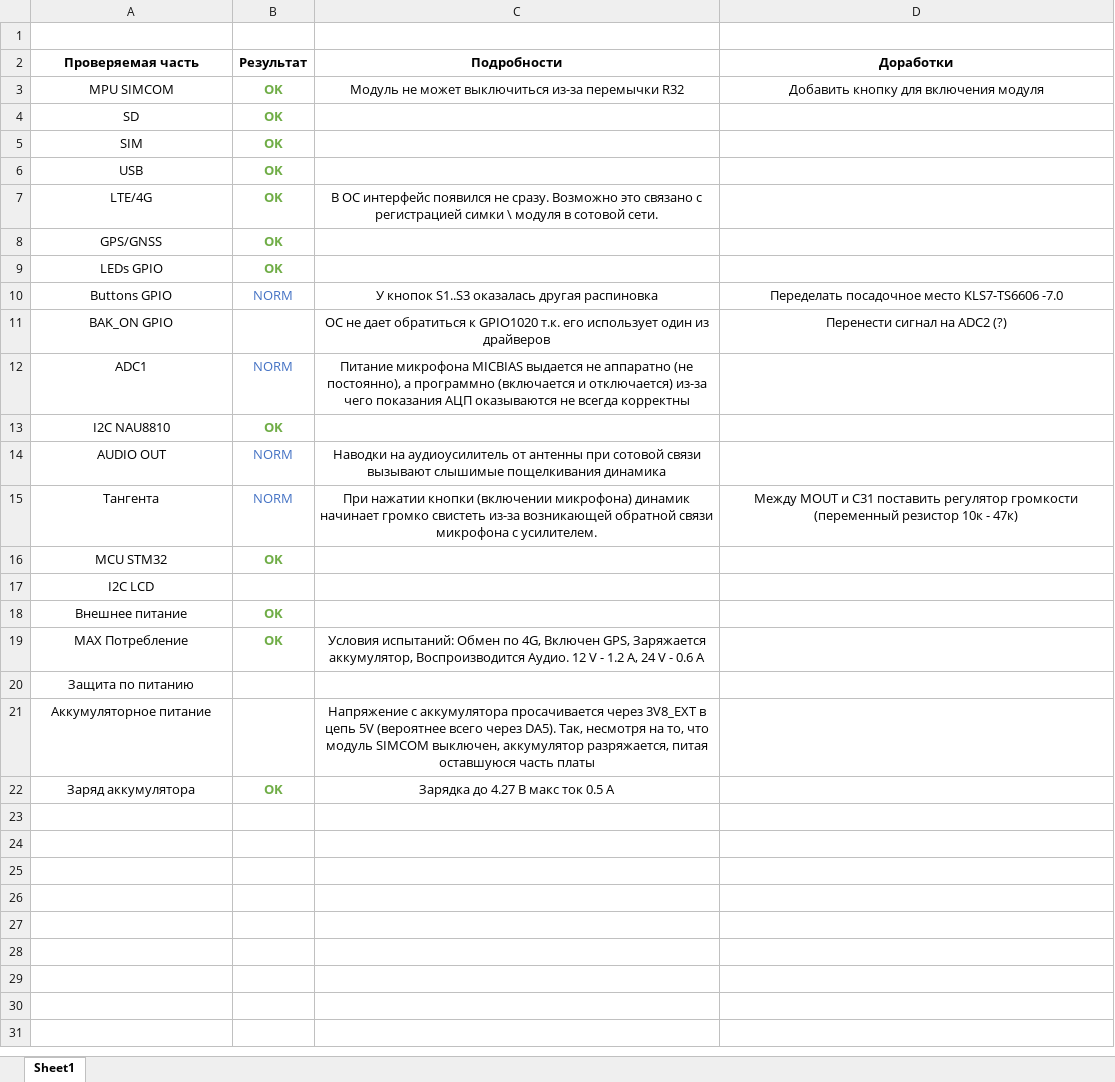
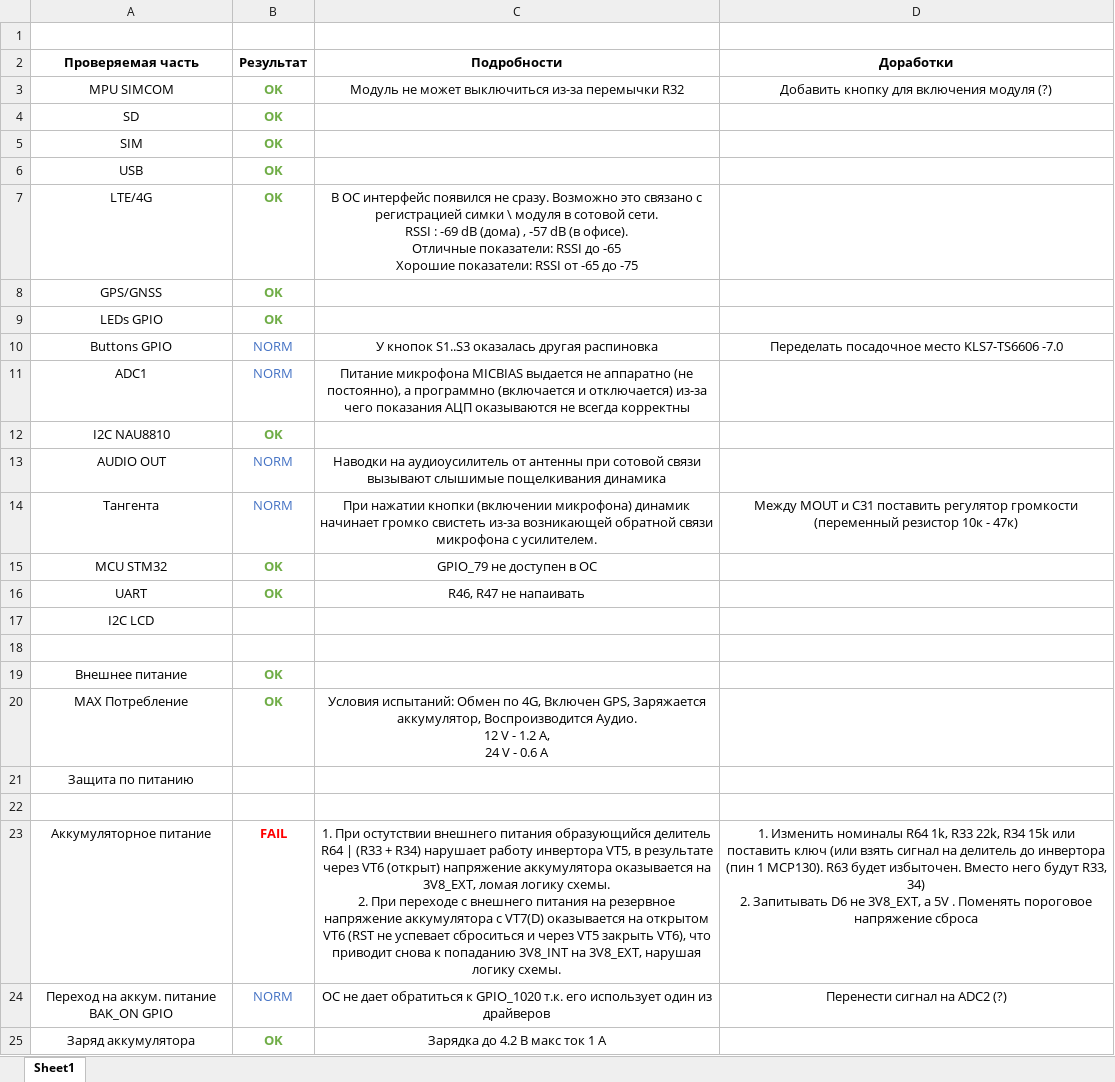
Before and after one commit to MikhailBerezhanov/MAMboard, an Excel workbook: pcb/v1.0/Project Outputs for Autoinformer/Autoinformer_v1.0_Tests.xlsx, sheet Sheet1, drawn as a sheet; values as stored, in another font and other column widths than the file's, no borders; removed rows and columns are numbered as before the commit, all else as after; ↵ is a line break in a cell; the diff names each change by its address in the sheet, - before the commit and + after, or states it on an @@ line.

Commit message:
test results updates

```diff
--- a/pcb/v1.0/Project Outputs for Autoinformer/Autoinformer_v1.0_Tests.xlsx (sheet Sheet1)
+++ b/pcb/v1.0/Project Outputs for Autoinformer/Autoinformer_v1.0_Tests.xlsx (sheet Sheet1)
-D3 (Доработки): Добавить кнопку для включения модуля
+D3 (Доработки): Добавить кнопку для включения модуля (?)
-C7 (Подробности): …сотовой сети.
+C7 (Подробности): …сотовой сети. ↵ RSSI : -69 dB (дома) , -57 dB (в офисе). ↵ Отличные показатели: RSSI до -65 ↵ Хорошие показатели: RSSI от -65 до -75
-row 11: BAK_ON GPIO |  | ОС не дает обратиться к GPIO1020 т.к. его использует один из драйверов | Перенести сигнал на ADC2 (?)
-C15 (Подробности): (empty)
+C15 (Подробности): GPIO_79 не доступен в ОС
+row 16: UART | OK | R46, R47 не напаивать
+row 18: (empty)
-C20 (Подробности): …0.6 A
+C20 (Подробности): …0.6 A
+row 22: (empty)
-B23 (Результат): (empty)
+B23 (Результат): FAIL
-C23 (Подробности): Напряжение с аккумулятора просачивается через 3V8_EXT в цепь 5V (вероятнее всего через DA5). Так, несмотря на то, что модуль SIMCOM выключен, аккумулятор разряжается, питая оставшуюся часть платы
+C23 (Подробности): 1. При остутствии внешнего питания образующийся делитель R64 | (R33 + R34) нарушает работу инвертора VT5, в результате через VT6 (открыт) напряжение аккумулятора оказывается на 3V8_EXT, ломая логику схемы. ↵ 2. При переходе с внешнего питания на резервное напряжение аккумулятора с VT7(D) оказывается на открытом VT6 (RST не успевает сброситься и через VT5 закрыть VT6), что приводит снова к попаданию 3V8_INT на 3V8_EXT, нарушая логику схемы.
-D23 (Доработки): (empty)
+D23 (Доработки): 1. Изменить номиналы R64 1k, R33 22k, R34 15k или поставить ключ (или взять сигнал на делитель до инвертора (пин 1 MCP130). R63 будет избыточен. Вместо него будут R33, 34) ↵ 2. Запитывать D6 не 3V8_EXT, а 5V . Поменять пороговое напряжение сброса
+row 24: Переход на аккум. питание BAK_ON GPIO | NORM | ОС не дает обратиться к GPIO_1020 т.к. его использует один из драйверов | Перенести сигнал на ADC2 (?)
-C25 (Подробности): Зарядка до 4.27 В макс ток 0.5 А
+C25 (Подробности): Зарядка до 4.2 В макс ток 1 А
```
Also changed, not shown: 14 other files.
